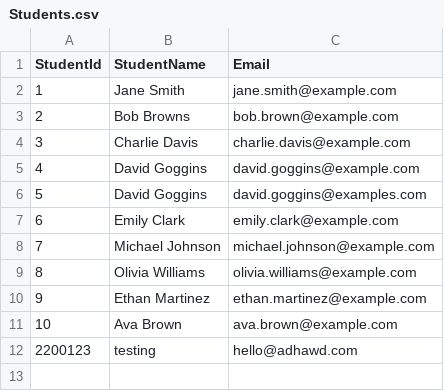
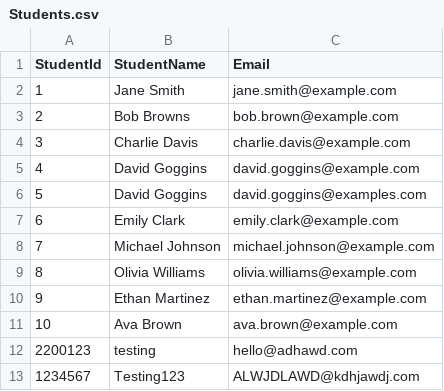
Before and after one commit to ctianle/ITPINTEGRATION, a CSV file: rapid-server/SampleFiles/Students.csv, drawn as a sheet.

```diff
--- a/rapid-server/SampleFiles/Students.csv
+++ b/rapid-server/SampleFiles/Students.csv
@@ -12 +12,2 @@ StudentId,StudentName,Email
 2200123,testing,hello@adhawd.com
+1234567,Testing123,ALWJDLAWD@kdhjawdj.com
```
Also changed, not shown: 7 other files.
